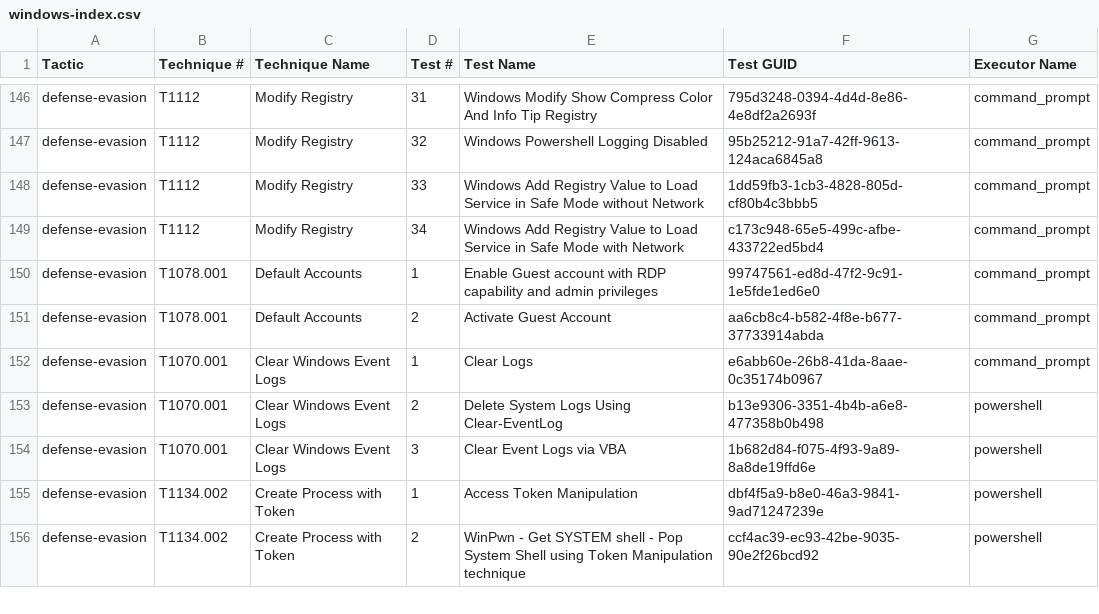
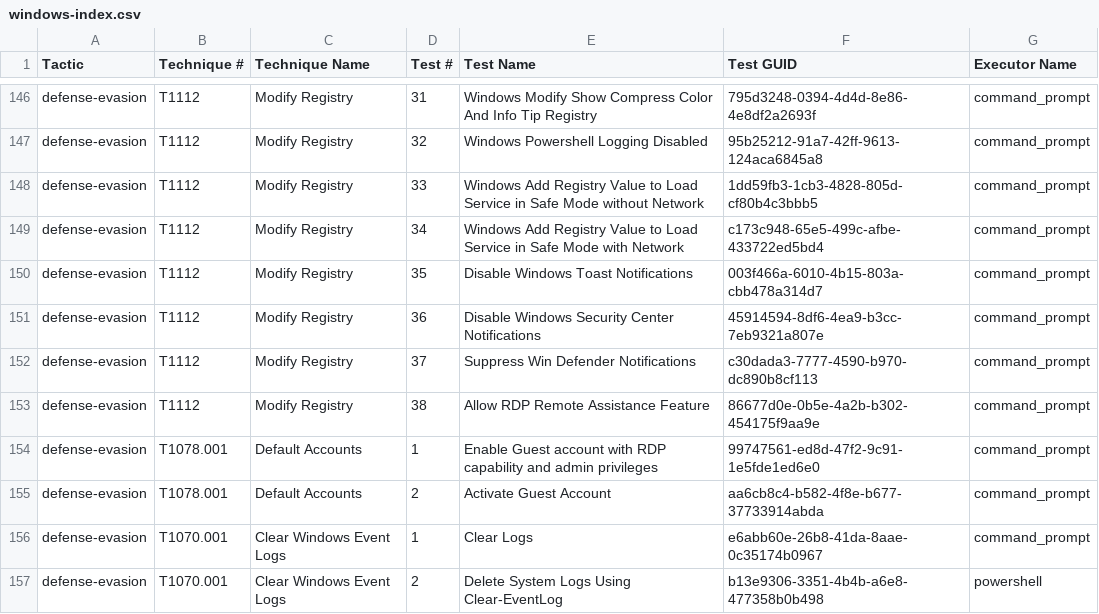
Before and after one commit to redcanaryco/atomic-red-team, a CSV file: atomics/Indexes/Indexes-CSV/windows-index.csv, drawn as a sheet; only a part is shown, gaps mark what is left out; the shorter side is filled out with more unchanged rows.

```diff
--- a/atomics/Indexes/Indexes-CSV/windows-index.csv
+++ b/atomics/Indexes/Indexes-CSV/windows-index.csv
@@ -149,2 +149,6 @@ defense-evasion,T1112,Modify Registry,33,Windows Add Registry Value to Load Serv
 defense-evasion,T1112,Modify Registry,34,Windows Add Registry Value to Load Service in Safe Mode with Network,c173c948-65e5-499c-afbe-433722ed5bd4,command_prompt
+defense-evasion,T1112,Modify Registry,35,Disable Windows Toast Notifications,003f466a-6010-4b15-803a-cbb478a314d7,command_prompt
+defense-evasion,T1112,Modify Registry,36,Disable Windows Security Center Notifications,45914594-8df6-4ea9-b3cc-7eb9321a807e,command_prompt
+defense-evasion,T1112,Modify Registry,37,Suppress Win Defender Notifications,c30dada3-7777-4590-b970-dc890b8cf113,command_prompt
+defense-evasion,T1112,Modify Registry,38,Allow RDP Remote Assistance Feature,86677d0e-0b5e-4a2b-b302-454175f9aa9e,command_prompt
 defense-evasion,T1078.001,Default Accounts,1,Enable Guest account with RDP capability and admin privileges,99747561-ed8d-47f2-9c91-1e5fde1ed6e0,command_prompt
```
Also changed, not shown: atomics/Indexes/Indexes-CSV/index.csv, 4 other files.
